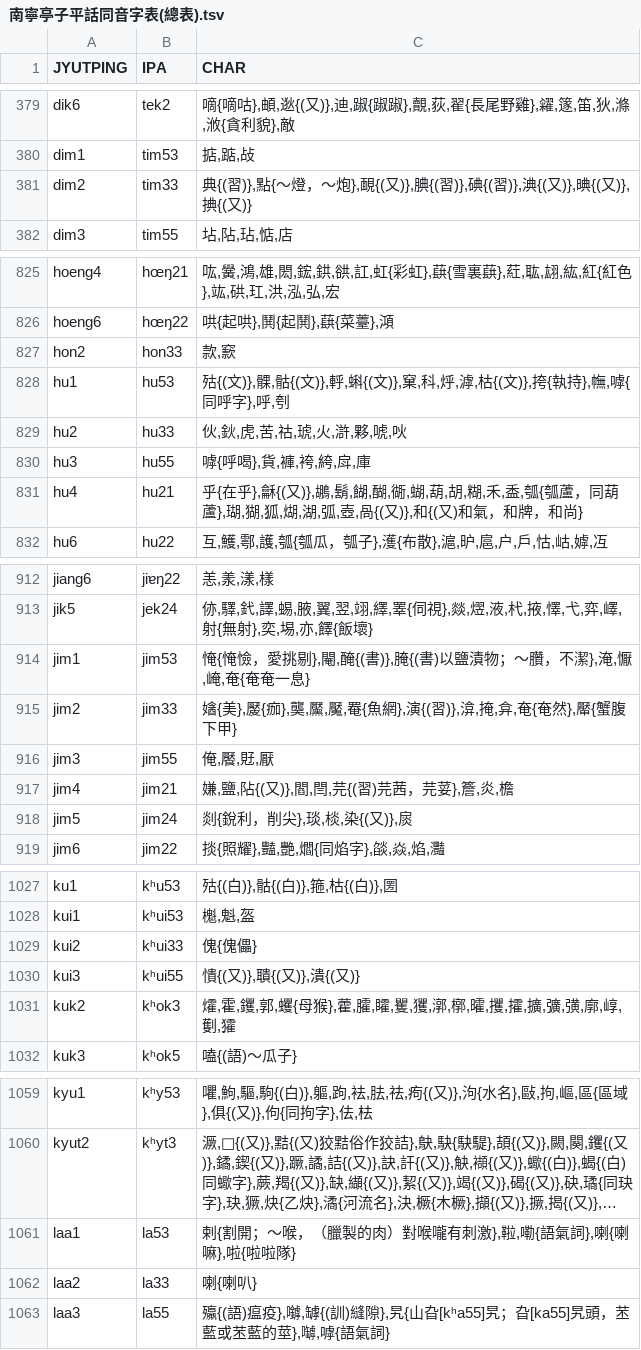
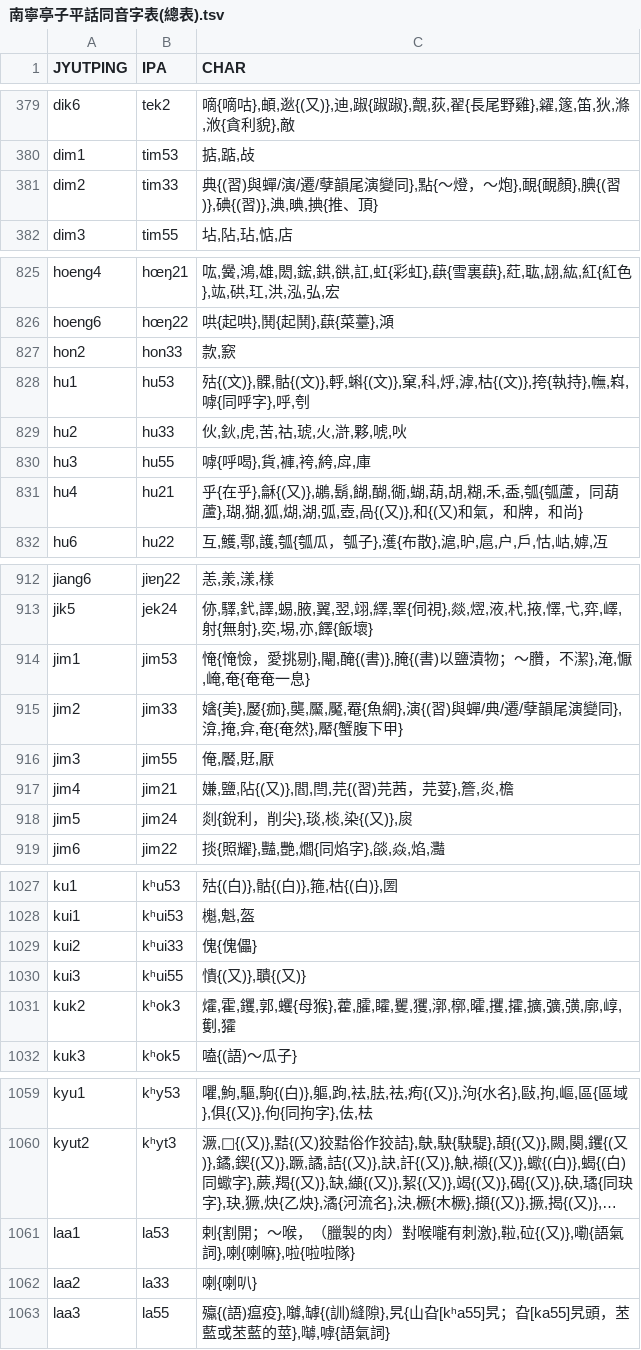
Before and after one commit to leimaau/Nanning-Dialect-Manual, a TSV file: 南寧亭子平話同音字表(總表).tsv, drawn as a sheet; only a part is shown, gaps mark what is left out; long unchanged cells end in …; the diff covers the shown part only; the diff names each change by its address in the sheet, - before the commit and + after, or states it on an @@ line.

```diff
--- a/南寧亭子平話同音字表(總表).tsv
+++ b/南寧亭子平話同音字表(總表).tsv
-C381 (CHAR): 典{(習)},點{～燈，～炮},靦{(又)},腆{(習)},碘{(習)},淟{(又)},晪{(又)},捵{(又)}
+C381 (CHAR): 典{(習)與蟬/演/遷/孽韻尾演變同},點{～燈，～炮},靦{靦顏},腆{(習)},碘{(習)},淟,晪,捵{推、頂}
-C828 (CHAR): …持},幠,嘑{同呼…
+C828 (CHAR): …持},幠,嵙,嘑{同呼…
-C915 (CHAR): …},演{(習)},渰,掩,…
+C915 (CHAR): …},演{(習)與蟬/典/遷/孽韻尾演變同},渰,掩,…
-C1030 (CHAR): 憒{(又)},聵{(又)},潰{(又)}
+C1030 (CHAR): 憒{(又)},聵{(又)}
-C1061 (CHAR): …激},鞡,嘞{語氣…
+C1061 (CHAR): …激},鞡,砬{(又)},嘞{語氣…
```
Also changed, not shown: 17 edited cells elsewhere in this file, 南寧亭子平話單字音表(總表).tsv, 南寧白話同音字表(總表).tsv, 3 other files.
